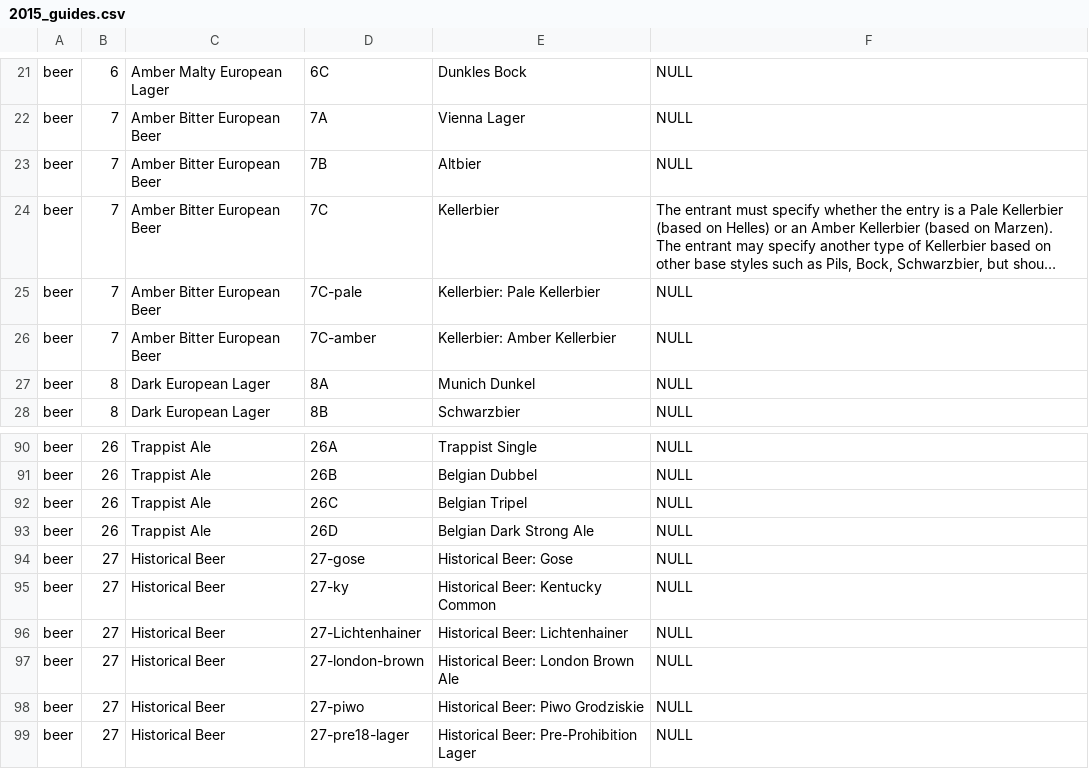
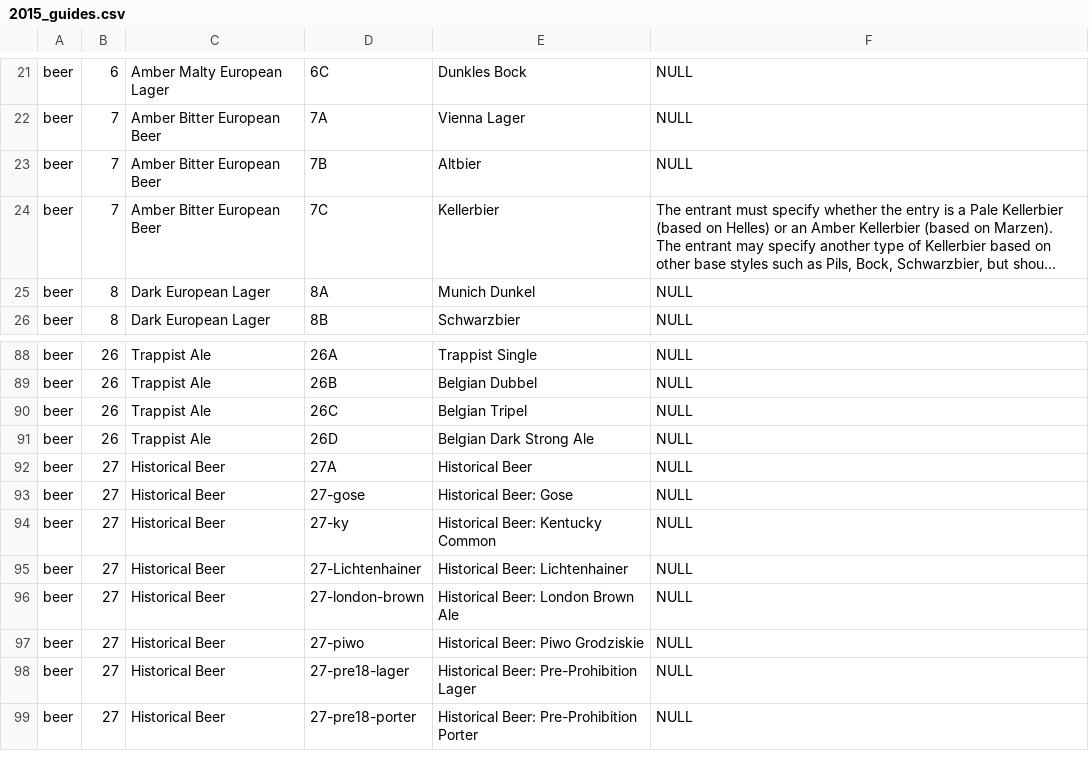
Before and after one commit to bunnyhugdev/winningbrew.com, a CSV file: resources/assets/bjcp/2015_guides.csv, drawn as a sheet; only a part is shown, gaps mark what is left out; the shorter side is filled out with more unchanged rows; long unchanged cells end in …; removed rows and columns are numbered as before the commit, all else as after; the diff names each change by its address in the sheet, - before the commit and + after, or states it on an @@ line.

Commit message:
Added seeders for BJCP 2015 styles and 2018 NHC judging categories

```diff
--- a/resources/assets/bjcp/2015_guides.csv
+++ b/resources/assets/bjcp/2015_guides.csv
-row 25: beer | 7 | Amber Bitter European Beer | 7C-pale | Kellerbier: Pale Kellerbier | NULL
-row 26: beer | 7 | Amber Bitter European Beer | 7C-amber | Kellerbier: Amber Kellerbier | NULL
+row 92: beer | 27 | Historical Beer | 27A | Historical Beer | NULL
```
Also changed, not shown: 9 other files.
